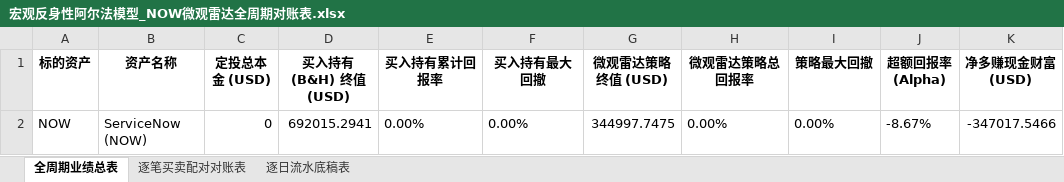
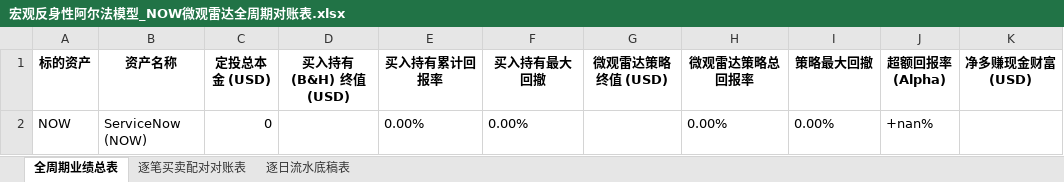
Before and after one commit to JiananZhao/html, an Excel workbook: 宏观反身性阿尔法模型_NOW微观雷达全周期对账表.xlsx, sheet 全周期业绩总表, drawn as a sheet; only a part is shown; values as stored, in another font and other column widths than the file's, no borders; the diff names each change by its address in the sheet, - before the commit and + after, or states it on an @@ line.

```diff
--- a/宏观反身性阿尔法模型_NOW微观雷达全周期对账表.xlsx (sheet 全周期业绩总表)
+++ b/宏观反身性阿尔法模型_NOW微观雷达全周期对账表.xlsx (sheet 全周期业绩总表)
-D2 (买入持有 (B&H) 终值 (USD)): 692015.2941
+D2 (买入持有 (B&H) 终值 (USD)): (empty)
-G2 (微观雷达策略终值 (USD)): 344997.7475
+G2 (微观雷达策略终值 (USD)): (empty)
-J2 (超额回报率 (Alpha)): -8.67%
+J2 (超额回报率 (Alpha)): +nan%
-K2 (净多赚现金财富 (USD)): -347017.5466
+K2 (净多赚现金财富 (USD)): (empty)
```
Also changed, not shown: sheet 逐日流水底稿表, 宏观反身性阿尔法模型_IGV微观雷达全周期对账表.xlsx, 宏观反身性阿尔法模型_KRE微观雷达全周期对账表.xlsx, 35 other files.
